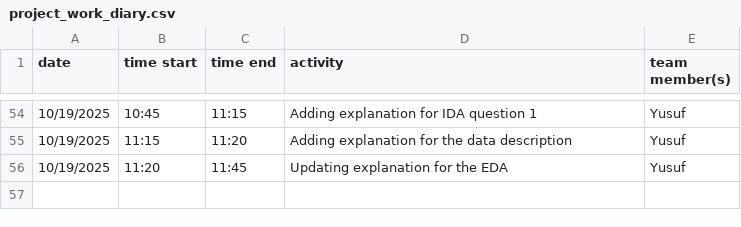
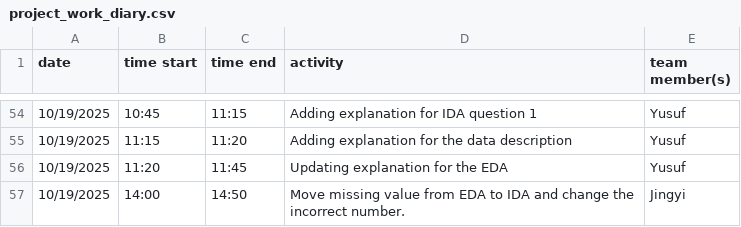
Before and after one commit to yusufkurniar/germany-sweden-financial-health-comparison, a CSV file: project_work_diary.csv, drawn as a sheet; only a part is shown, gaps mark what is left out; the diff names each change by its address in the sheet, - before the commit and + after, or states it on an @@ line.

Commit message:
Render and write diary.

```diff
--- a/project_work_diary.csv
+++ b/project_work_diary.csv
+row 57: 10/19/2025 | 14:00 | 14:50 | Move missing value from EDA to IDA and change the incorrect number. | Jingyi
```
Also changed, not shown: 16 other files.
